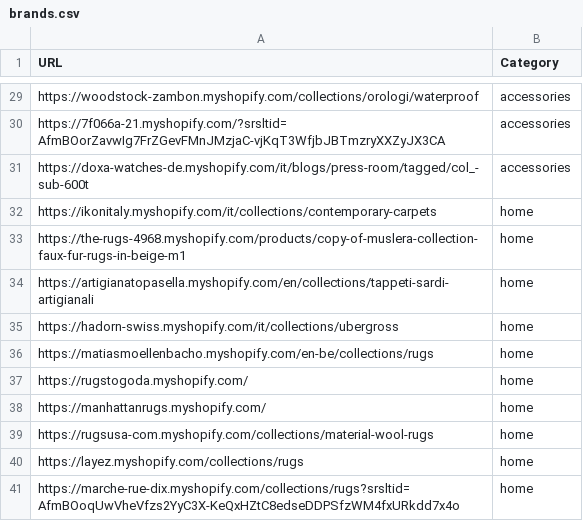
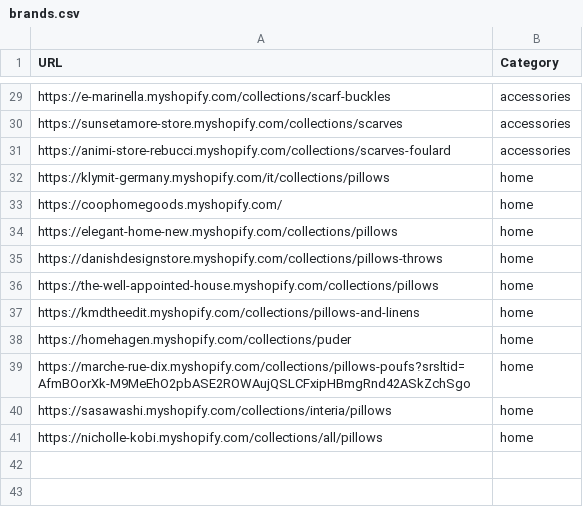
Before and after one commit to LOOKALIKE-AI/Leads, a CSV file: brands.csv, drawn as a sheet; only a part is shown, gaps mark what is left out; the diff covers the shown part only; the diff names each change by its address in the sheet, - before the commit and + after, or states it on an @@ line.

```diff
--- a/brands.csv
+++ b/brands.csv
-A29 (URL): https://woodstock-zambon.myshopify.com/collections/orologi/waterproof
+A29 (URL): https://e-marinella.myshopify.com/collections/scarf-buckles
-A30 (URL): https://7f066a-21.myshopify.com/?srsltid=AfmBOorZavwIg7FrZGevFMnJMzjaC-vjKqT3WfjbJBTmzryXXZyJX3CA
+A30 (URL): https://sunsetamore-store.myshopify.com/collections/scarves
-A31 (URL): https://doxa-watches-de.myshopify.com/it/blogs/press-room/tagged/col_-sub-600t
+A31 (URL): https://animi-store-rebucci.myshopify.com/collections/scarves-foulard
-A32 (URL): https://ikonitaly.myshopify.com/it/collections/contemporary-carpets
+A32 (URL): https://klymit-germany.myshopify.com/it/collections/pillows
-A33 (URL): https://the-rugs-4968.myshopify.com/products/copy-of-muslera-collection-faux-fur-rugs-in-beige-m1
+A33 (URL): https://coophomegoods.myshopify.com/
-A34 (URL): https://artigianatopasella.myshopify.com/en/collections/tappeti-sardi-artigianali
+A34 (URL): https://elegant-home-new.myshopify.com/collections/pillows
-A35 (URL): https://hadorn-swiss.myshopify.com/it/collections/ubergross
+A35 (URL): https://danishdesignstore.myshopify.com/collections/pillows-throws
-A36 (URL): https://matiasmoellenbacho.myshopify.com/en-be/collections/rugs
+A36 (URL): https://the-well-appointed-house.myshopify.com/collections/pillows
-A37 (URL): https://rugstogoda.myshopify.com/
+A37 (URL): https://kmdtheedit.myshopify.com/collections/pillows-and-linens
-A38 (URL): https://manhattanrugs.myshopify.com/
+A38 (URL): https://homehagen.myshopify.com/collections/puder
-A39 (URL): https://rugsusa-com.myshopify.com/collections/material-wool-rugs
+A39 (URL): https://marche-rue-dix.myshopify.com/collections/pillows-poufs?srsltid=AfmBOorXk-M9MeEhO2pbASE2ROWAujQSLCFxipHBmgRnd42ASkZchSgo
-A40 (URL): https://layez.myshopify.com/collections/rugs
+A40 (URL): https://sasawashi.myshopify.com/collections/interia/pillows
-A41 (URL): https://marche-rue-dix.myshopify.com/collections/rugs?srsltid=AfmBOoqUwVheVfzs2YyC3X-KeQxHZtC8edseDDPSfzWM4fxURkdd7x4o
+A41 (URL): https://nicholle-kobi.myshopify.com/collections/all/pillows
```
Also changed, not shown: 1 added row, 1 removed row and 26 edited cells elsewhere in this file, leads.csv.
